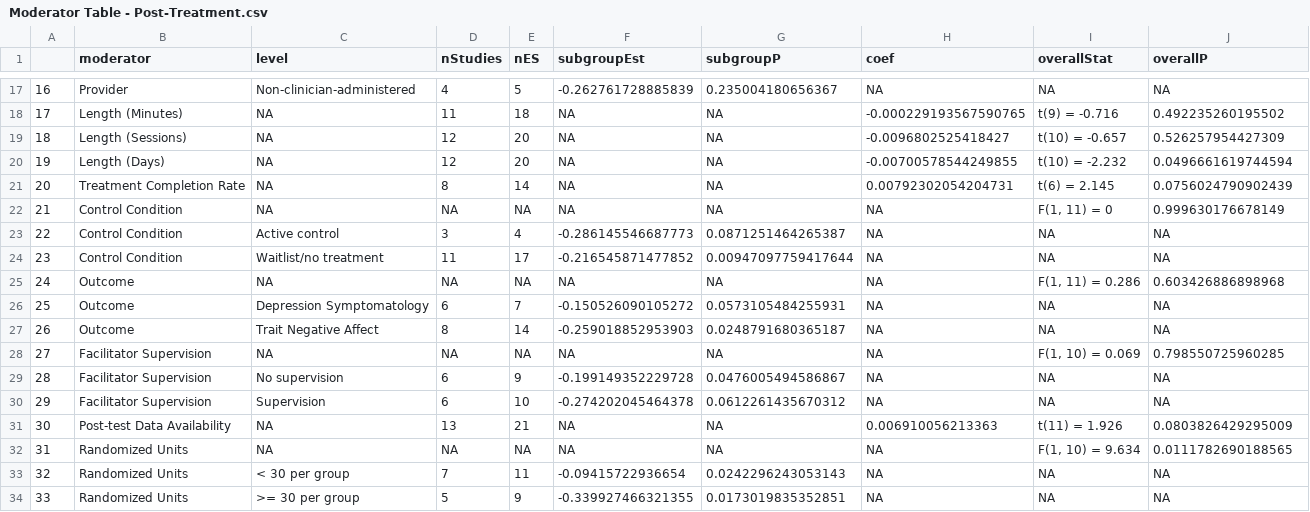
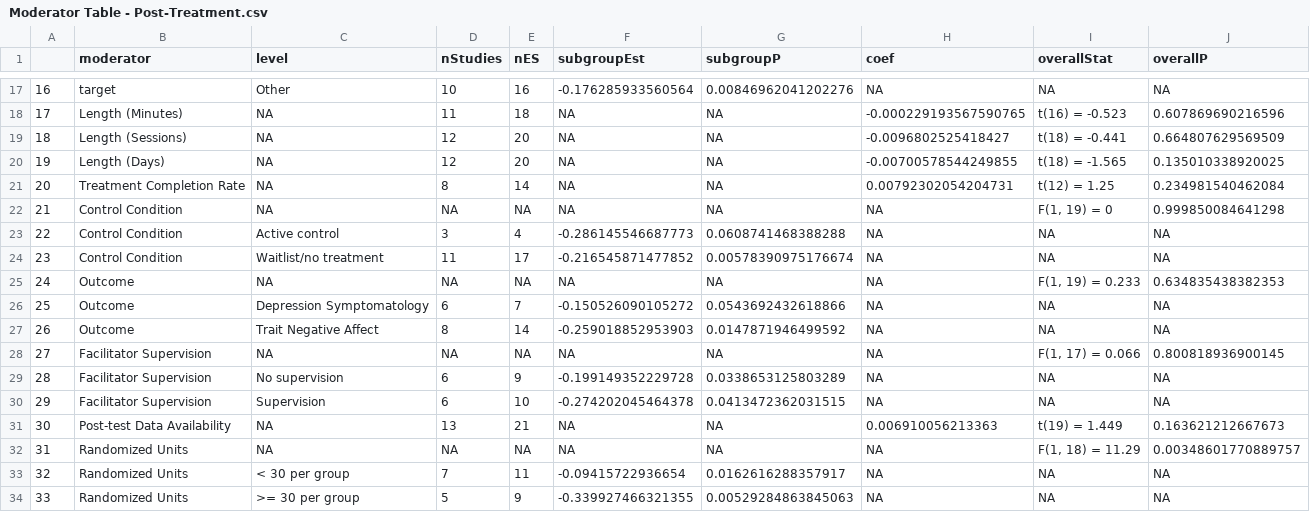
Before and after one commit to isaacahuvia/BD-depression-meta-analysis, a CSV file: Outputs/Moderator Table - Post-Treatment.csv, drawn as a sheet; only a part is shown, gaps mark what is left out; the diff covers the shown part only.

```diff
--- a/Outputs/Moderator Table - Post-Treatment.csv
+++ b/Outputs/Moderator Table - Post-Treatment.csv
@@ -17,18 +17,18 @@
-"16","Provider","Non-clinician-administered",4,5,-0.262761728885839,0.235004180656367,NA,NA,NA
-"17","Length (Minutes)",NA,11,18,NA,NA,-0.000229193567590765,"t(9) = -0.716",0.492235260195502
-"18","Length (Sessions)",NA,12,20,NA,NA,-0.0096802525418427,"t(10) = -0.657",0.526257954427309
-"19","Length (Days)",NA,12,20,NA,NA,-0.00700578544249855,"t(10) = -2.232",0.0496661619744594
-"20","Treatment Completion Rate",NA,8,14,NA,NA,0.00792302054204731,"t(6) = 2.145",0.0756024790902439
-"21","Control Condition",NA,NA,NA,NA,NA,NA,"F(1, 11) = 0",0.999630176678149
-"22","Control Condition","Active control",3,4,-0.286145546687773,0.0871251464265387,NA,NA,NA
-"23","Control Condition","Waitlist/no treatment",11,17,-0.216545871477852,0.00947097759417644,NA,NA,NA
-"24","Outcome",NA,NA,NA,NA,NA,NA,"F(1, 11) = 0.286",0.603426886898968
-"25","Outcome","Depression Symptomatology",6,7,-0.150526090105272,0.0573105484255931,NA,NA,NA
-"26","Outcome","Trait Negative Affect",8,14,-0.259018852953903,0.0248791680365187,NA,NA,NA
-"27","Facilitator Supervision",NA,NA,NA,NA,NA,NA,"F(1, 10) = 0.069",0.798550725960285
-"28","Facilitator Supervision","No supervision",6,9,-0.199149352229728,0.0476005494586867,NA,NA,NA
-"29","Facilitator Supervision","Supervision",6,10,-0.274202045464378,0.0612261435670312,NA,NA,NA
-"30","Post-test Data Availability",NA,13,21,NA,NA,0.006910056213363,"t(11) = 1.926",0.0803826429295009
-"31","Randomized Units",NA,NA,NA,NA,NA,NA,"F(1, 10) = 9.634",0.0111782690188565
-"32","Randomized Units","< 30 per group",7,11,-0.09415722936654,0.0242296243053143,NA,NA,NA
-"33","Randomized Units",">= 30 per group",5,9,-0.339927466321355,0.0173019835352851,NA,NA,NA
+"16","target","Other",10,16,-0.176285933560564,0.00846962041202276,NA,NA,NA
+"17","Length (Minutes)",NA,11,18,NA,NA,-0.000229193567590765,"t(16) = -0.523",0.607869690216596
+"18","Length (Sessions)",NA,12,20,NA,NA,-0.0096802525418427,"t(18) = -0.441",0.664807629569509
+"19","Length (Days)",NA,12,20,NA,NA,-0.00700578544249855,"t(18) = -1.565",0.135010338920025
+"20","Treatment Completion Rate",NA,8,14,NA,NA,0.00792302054204731,"t(12) = 1.25",0.234981540462084
+"21","Control Condition",NA,NA,NA,NA,NA,NA,"F(1, 19) = 0",0.999850084641298
+"22","Control Condition","Active control",3,4,-0.286145546687773,0.0608741468388288,NA,NA,NA
+"23","Control Condition","Waitlist/no treatment",11,17,-0.216545871477852,0.00578390975176674,NA,NA,NA
+"24","Outcome",NA,NA,NA,NA,NA,NA,"F(1, 19) = 0.233",0.634835438382353
+"25","Outcome","Depression Symptomatology",6,7,-0.150526090105272,0.0543692432618866,NA,NA,NA
+"26","Outcome","Trait Negative Affect",8,14,-0.259018852953903,0.0147871946499592,NA,NA,NA
+"27","Facilitator Supervision",NA,NA,NA,NA,NA,NA,"F(1, 17) = 0.066",0.800818936900145
+"28","Facilitator Supervision","No supervision",6,9,-0.199149352229728,0.0338653125803289,NA,NA,NA
+"29","Facilitator Supervision","Supervision",6,10,-0.274202045464378,0.0413472362031515,NA,NA,NA
+"30","Post-test Data Availability",NA,13,21,NA,NA,0.006910056213363,"t(19) = 1.449",0.163621212667673
+"31","Randomized Units",NA,NA,NA,NA,NA,NA,"F(1, 18) = 11.29",0.00348601770889757
+"32","Randomized Units","< 30 per group",7,11,-0.09415722936654,0.0162616288357917,NA,NA,NA
+"33","Randomized Units",">= 30 per group",5,9,-0.339927466321355,0.00529284863845063,NA,NA,NA
```
Also changed, not shown: 29 edited cells elsewhere in this file, Outputs/Moderator Table - Follow-Up.csv, 5 other files.
